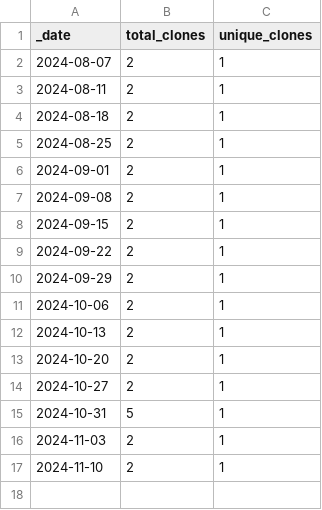
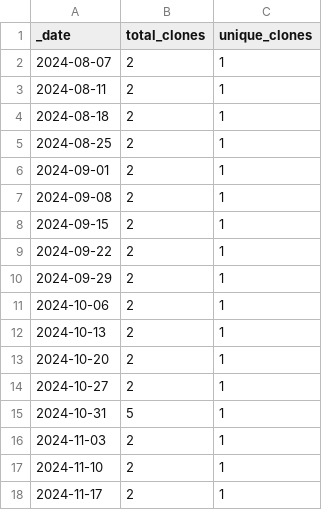
Before and after one commit to JotaKas/GenoClust-DEC, a CSV file: traffic/clones.csv, drawn as a sheet.

```diff
--- a/traffic/clones.csv
+++ b/traffic/clones.csv
@@ -17 +17,2 @@ _date,total_clones,unique_clones
 2024-11-10,2,1
+2024-11-17,2,1
```
Also changed, not shown: 1 other file.
